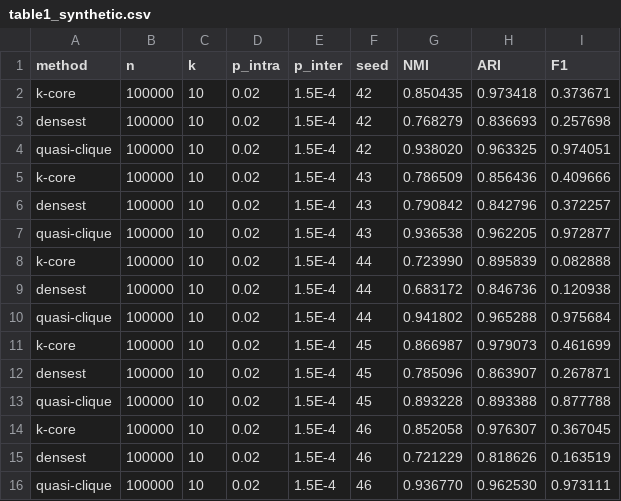
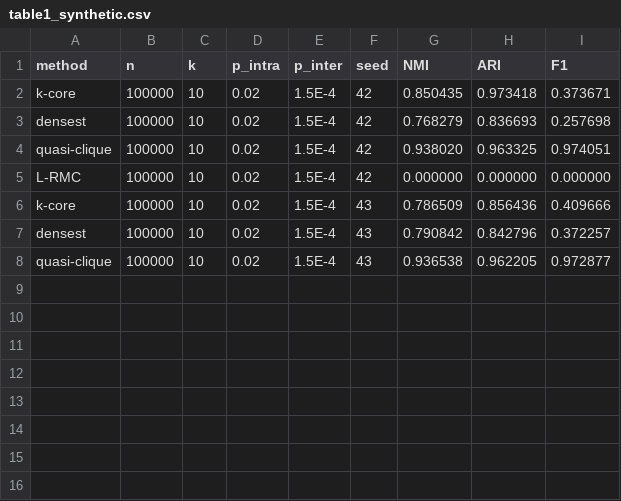
Before and after one commit to cminst/clique, a CSV file: src/table1_synthetic.csv, drawn as a sheet; removed rows and columns are numbered as before the commit, all else as after; the diff names each change by its address in the sheet, - before the commit and + after, or states it on an @@ line.

Commit message:
tweaks; table1 csv probably rekt

```diff
--- a/src/table1_synthetic.csv
+++ b/src/table1_synthetic.csv
+row 5: L-RMC | 100000 | 10 | 0.02 | 1.5E-4 | 42 | 0.000000 | 0.000000 | 0.000000
-row 8: k-core | 100000 | 10 | 0.02 | 1.5E-4 | 44 | 0.723990 | 0.895839 | 0.082888
-row 9: densest | 100000 | 10 | 0.02 | 1.5E-4 | 44 | 0.683172 | 0.846736 | 0.120938
-row 10: quasi-clique | 100000 | 10 | 0.02 | 1.5E-4 | 44 | 0.941802 | 0.965288 | 0.975684
-row 11: k-core | 100000 | 10 | 0.02 | 1.5E-4 | 45 | 0.866987 | 0.979073 | 0.461699
-row 12: densest | 100000 | 10 | 0.02 | 1.5E-4 | 45 | 0.785096 | 0.863907 | 0.267871
-row 13: quasi-clique | 100000 | 10 | 0.02 | 1.5E-4 | 45 | 0.893228 | 0.893388 | 0.877788
-row 14: k-core | 100000 | 10 | 0.02 | 1.5E-4 | 46 | 0.852058 | 0.976307 | 0.367045
-row 15: densest | 100000 | 10 | 0.02 | 1.5E-4 | 46 | 0.721229 | 0.818626 | 0.163519
-row 16: quasi-clique | 100000 | 10 | 0.02 | 1.5E-4 | 46 | 0.936770 | 0.962530 | 0.973111
```
Also changed, not shown: 2 other files.
